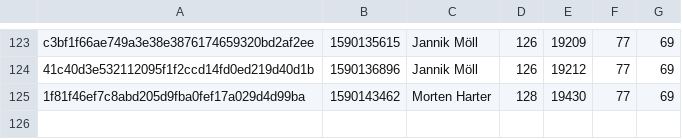
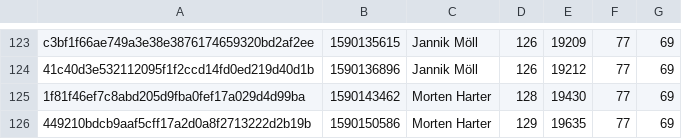
Before and after one commit to MoellJ/moellj.github.io, a CSV file: data/stats.csv, drawn as a sheet; only a part is shown, gaps mark what is left out; the diff names each change by its address in the sheet, - before the commit and + after, or states it on an @@ line.

```diff
--- a/data/stats.csv
+++ b/data/stats.csv
+row 126: 449210bdcb9aaf5cff17a2d0a8f2713222d2b19b | 1590150586 | Morten Harter | 129 | 19635 | 77 | 69
```
